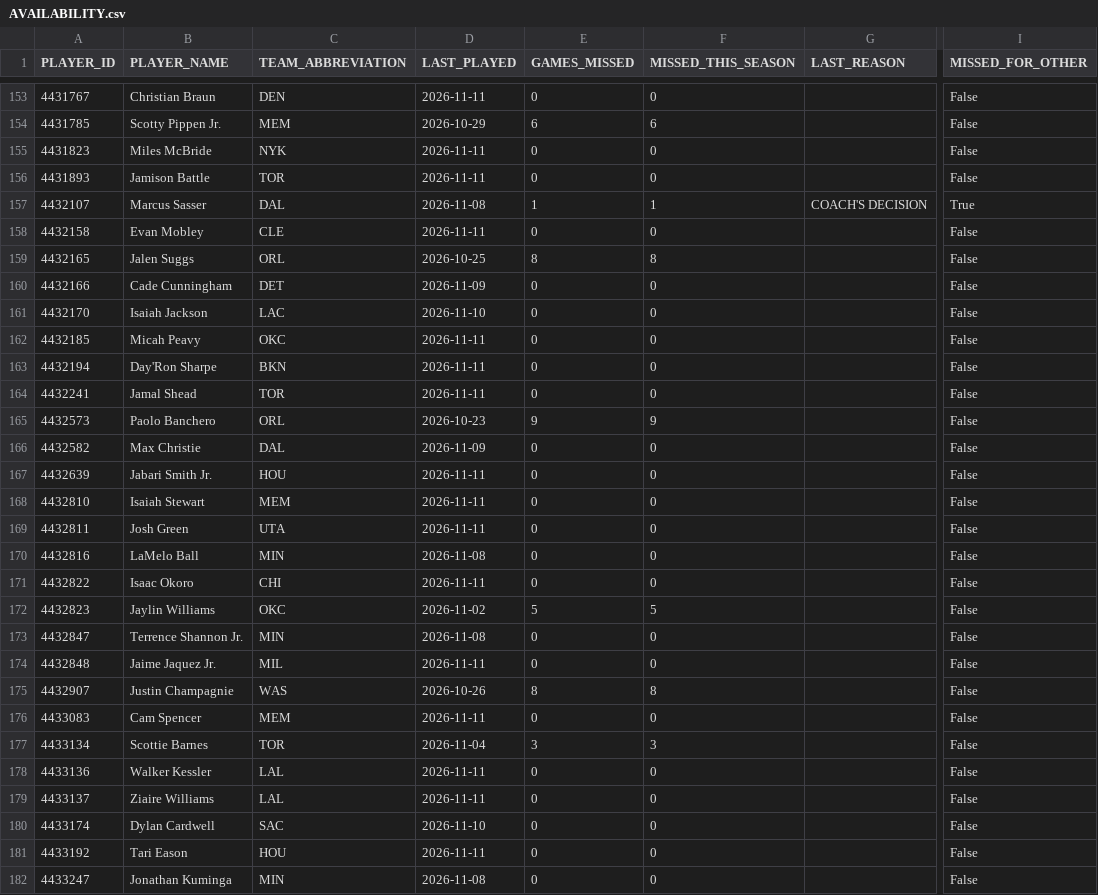
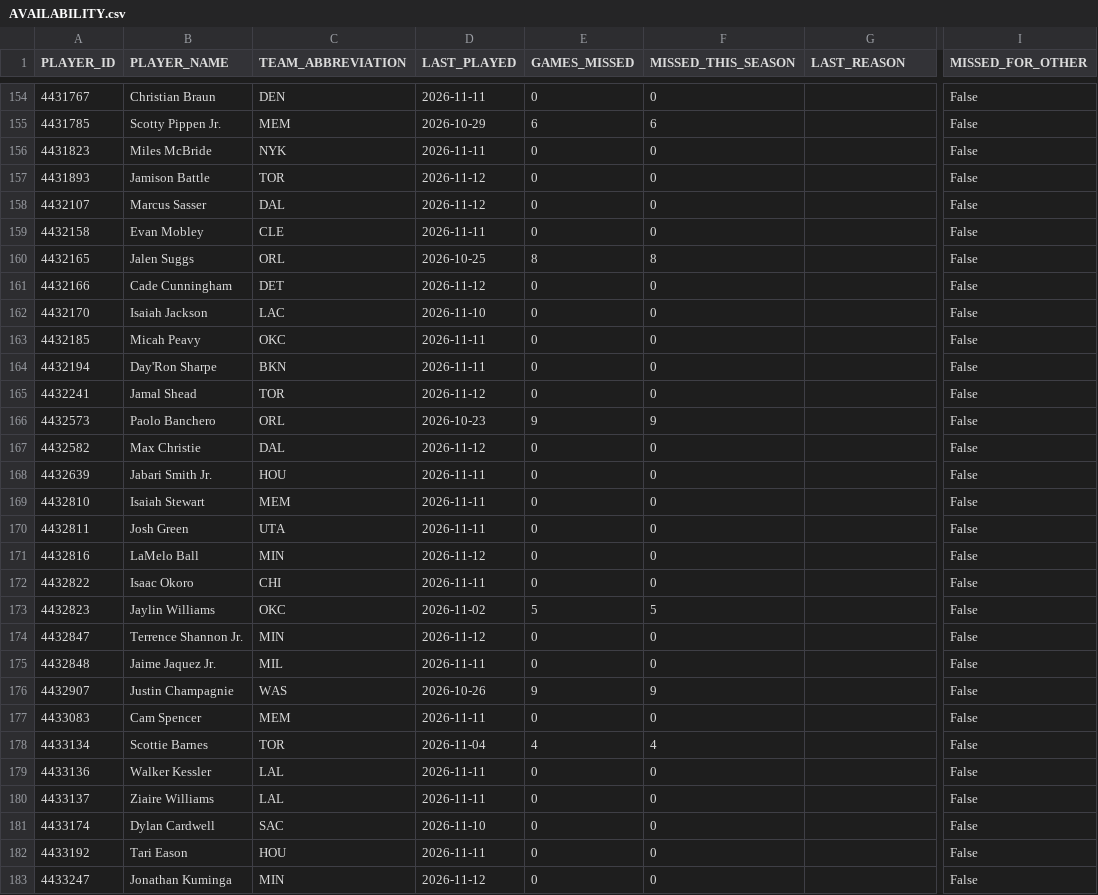
Before and after one commit to nickyamter/nba-crystal-ball, a CSV file: CSVs/AVAILABILITY.csv, drawn as a sheet; only a part is shown, gaps mark what is left out; addresses are those after the commit; the diff covers the shown part only; the diff names each change by its address in the sheet, - before the commit and + after, or states it on an @@ line.

```diff
--- a/CSVs/AVAILABILITY.csv
+++ b/CSVs/AVAILABILITY.csv
-D157 (LAST_PLAYED): 2026-11-11
+D157 (LAST_PLAYED): 2026-11-12
-D158 (LAST_PLAYED): 2026-11-08
+D158 (LAST_PLAYED): 2026-11-12
-E158 (GAMES_MISSED): 1
+E158 (GAMES_MISSED): 0
-F158 (MISSED_THIS_SEASON): 1
+F158 (MISSED_THIS_SEASON): 0
-G158 (LAST_REASON): COACH'S DECISION
+G158 (LAST_REASON): (empty)
-I158 (MISSED_FOR_OTHER): True
+I158 (MISSED_FOR_OTHER): False
-D161 (LAST_PLAYED): 2026-11-09
+D161 (LAST_PLAYED): 2026-11-12
-D165 (LAST_PLAYED): 2026-11-11
+D165 (LAST_PLAYED): 2026-11-12
-D167 (LAST_PLAYED): 2026-11-09
+D167 (LAST_PLAYED): 2026-11-12
-D171 (LAST_PLAYED): 2026-11-08
+D171 (LAST_PLAYED): 2026-11-12
-D174 (LAST_PLAYED): 2026-11-08
+D174 (LAST_PLAYED): 2026-11-12
-E176 (GAMES_MISSED): 8
+E176 (GAMES_MISSED): 9
-F176 (MISSED_THIS_SEASON): 8
+F176 (MISSED_THIS_SEASON): 9
-E178 (GAMES_MISSED): 3
+E178 (GAMES_MISSED): 4
-F178 (MISSED_THIS_SEASON): 3
+F178 (MISSED_THIS_SEASON): 4
-D183 (LAST_PLAYED): 2026-11-08
+D183 (LAST_PLAYED): 2026-11-12
```
Also changed, not shown: 1 added row, 1 removed row and 76 edited cells elsewhere in this file, CSVs/26-27_GAMELOG.csv, CSVs/ESPN_26-27_DNP.csv, 12 other files.
